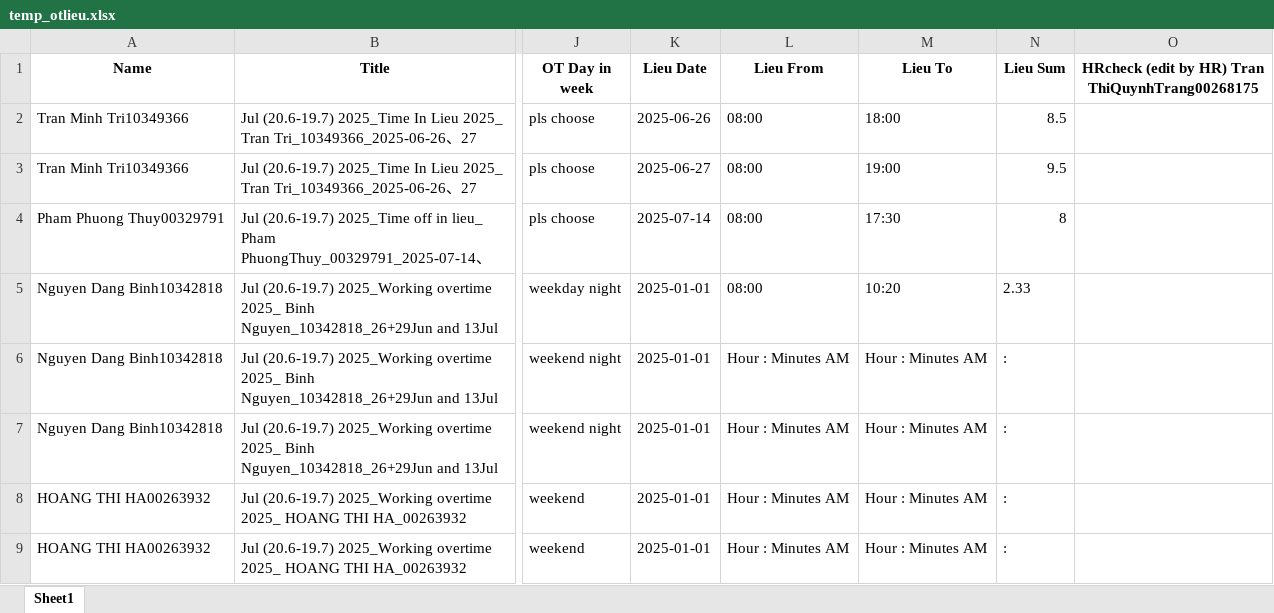
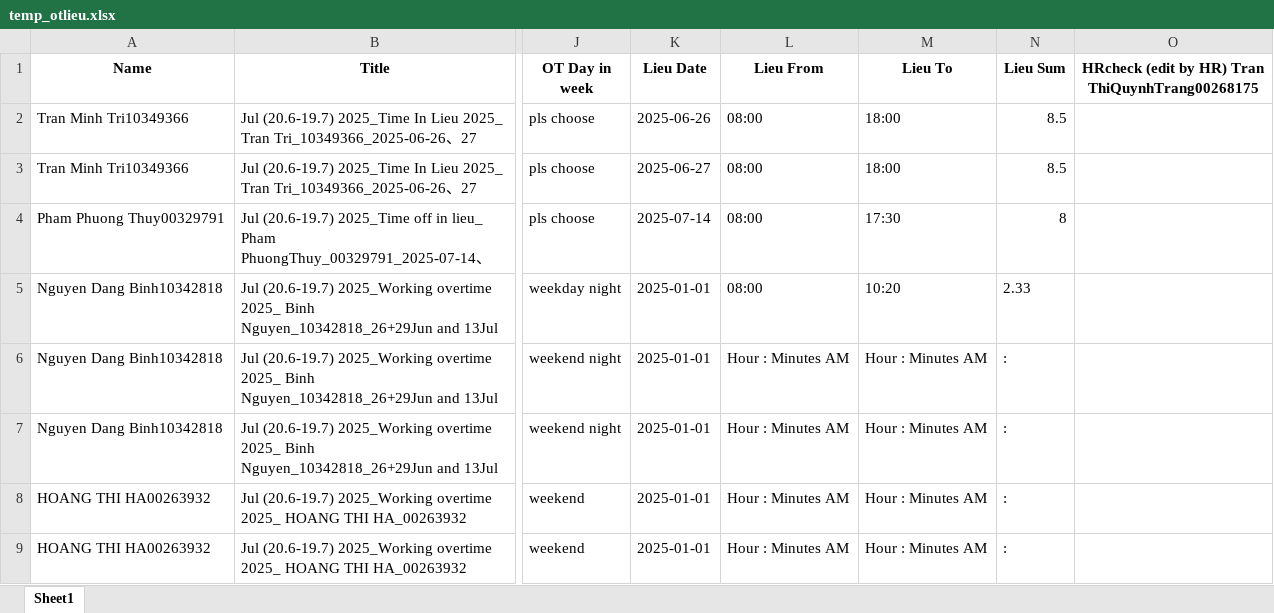
Before and after one commit to phiyenng/Attendance-System, an Excel workbook: uploads/temp_otlieu.xlsx, sheet Sheet1, drawn as a sheet; only a part is shown, gaps mark what is left out; values as stored, in another font and other column widths than the file's, no borders; the diff names each change by its address in the sheet, - before the commit and + after, or states it on an @@ line.

```diff
--- a/uploads/temp_otlieu.xlsx (sheet Sheet1)
+++ b/uploads/temp_otlieu.xlsx (sheet Sheet1)
-M3 (Lieu To): 19:00
+M3 (Lieu To): 18:00
-N3 (Lieu Sum): 9.5
+N3 (Lieu Sum): 8.5
```
Also changed, not shown: uploads/temp_apply.xlsx, uploads/temp_signinout.xlsx, 44 other files.
